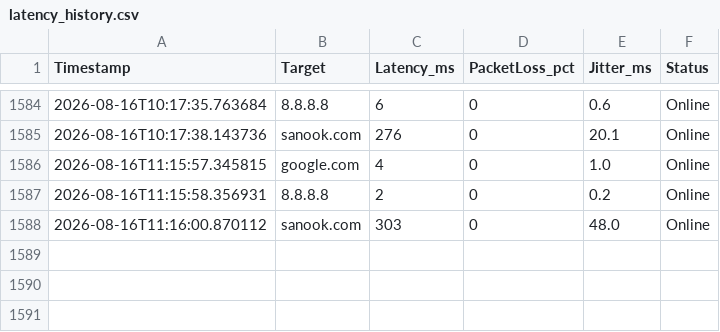
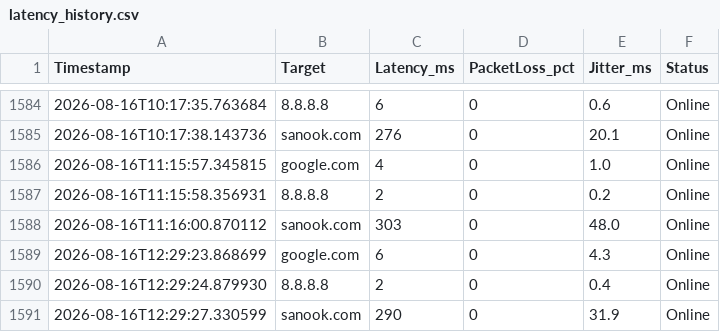
Before and after one commit to Abreuker95/latency-monitor, a CSV file: latency_history.csv, drawn as a sheet; only a part is shown, gaps mark what is left out.

```diff
--- a/latency_history.csv
+++ b/latency_history.csv
@@ -1588 +1588,4 @@ Timestamp,Target,Latency_ms,PacketLoss_pct,Jitter_ms,Status
 2026-08-16T11:16:00.870112,sanook.com,303,0,48.0,Online
+2026-08-16T12:29:23.868699,google.com,6,0,4.3,Online
+2026-08-16T12:29:24.879930,8.8.8.8,2,0,0.4,Online
+2026-08-16T12:29:27.330599,sanook.com,290,0,31.9,Online
```
Also changed, not shown: 3 other files.
